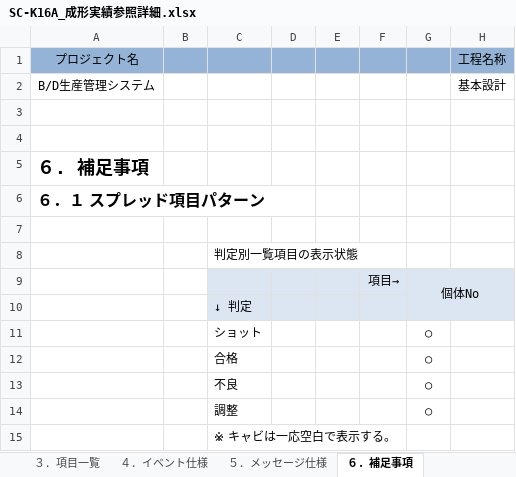
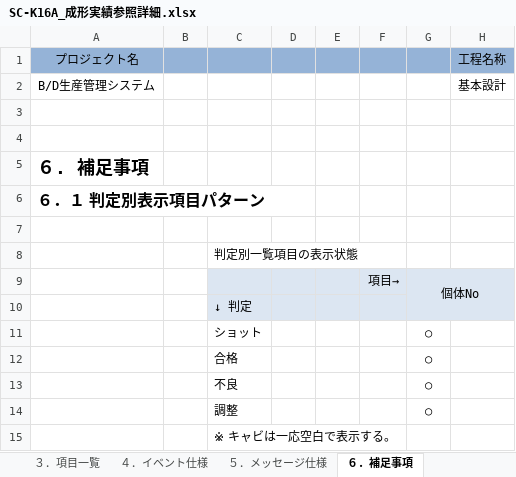
Before and after one commit to LeviDlflu/backdoor, an Excel workbook: 01_基本設計書/20200220リリース/SC-K16A_成形実績参照詳細.xlsx, sheet ６．補足事項, drawn as a sheet; only a part is shown; values as stored, in another font and other column widths than the file's, no borders; the diff names each change by its address in the sheet, - before the commit and + after, or states it on an @@ line.

```diff
--- a/01_基本設計書/20200220リリース/SC-K16A_成形実績参照詳細.xlsx (sheet ６．補足事項)
+++ b/01_基本設計書/20200220リリース/SC-K16A_成形実績参照詳細.xlsx (sheet ６．補足事項)
-A6: ６．１ スプレッド項目パターン
+A6: ６．１ 判定別表示項目パターン
```
Also changed, not shown: sheet ３．項目一覧, sheet ４．イベント仕様, 01_基本設計書/20200220リリース/SC-K16_成形実績参照.xlsx, 01_基本設計書/20200220リリース/SC-K17_成形金型別不良分析.xlsx, 7 other files.
